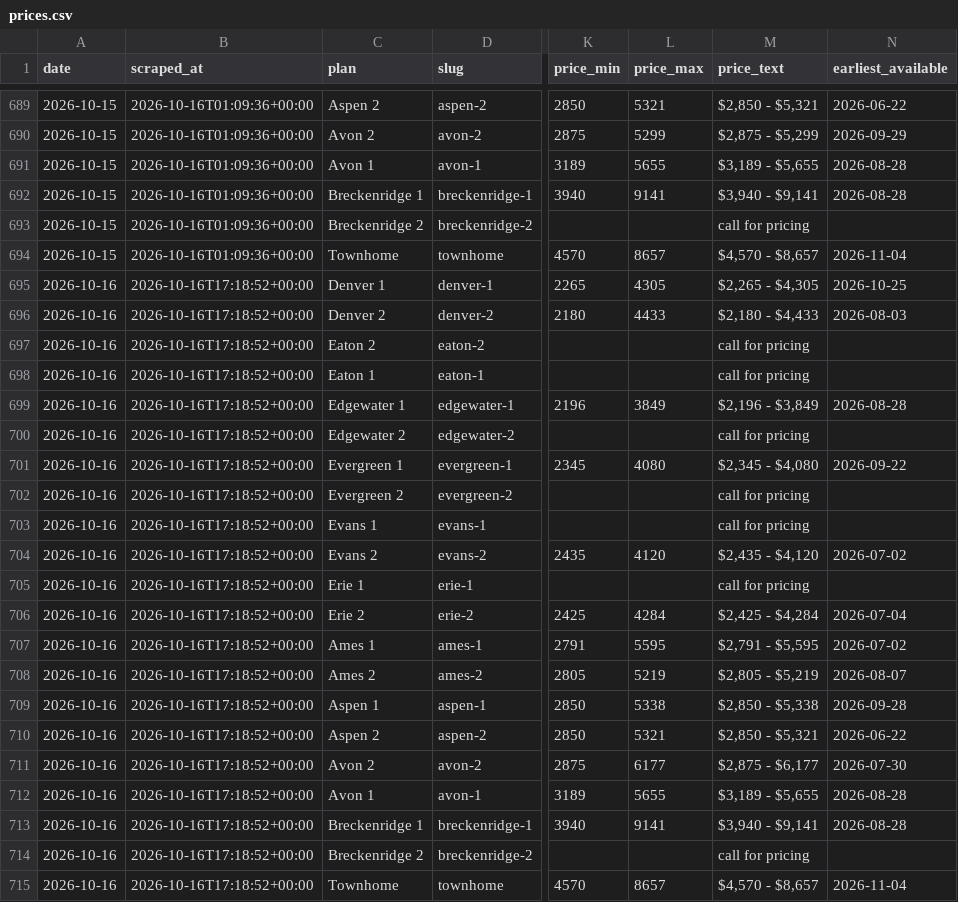
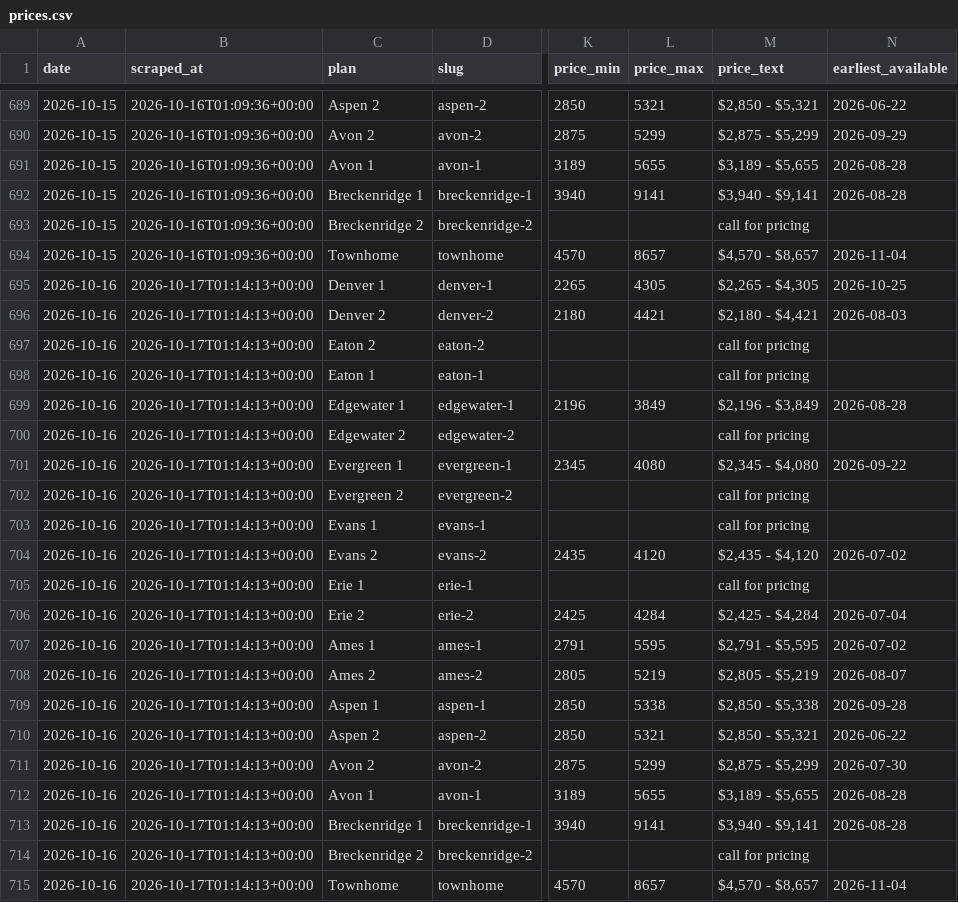
Before and after one commit to sharkweekshane/bell-rent-watch, a CSV file: data/prices.csv, drawn as a sheet; only a part is shown, gaps mark what is left out; the diff names each change by its address in the sheet, - before the commit and + after, or states it on an @@ line.

```diff
--- a/data/prices.csv
+++ b/data/prices.csv
-B695:B715 (scraped_at): 2026-10-16T17:18:52+00:00
+B695:B715 (scraped_at): 2026-10-17T01:14:13+00:00
-L696 (price_max): 4433
+L696 (price_max): 4421
-M696 (price_text): $2,180 - $4,433
+M696 (price_text): $2,180 - $4,421
-L711 (price_max): 6177
+L711 (price_max): 5299
-M711 (price_text): $2,875 - $6,177
+M711 (price_text): $2,875 - $5,299
```
Also changed, not shown: data/units.csv, 1 other file.
